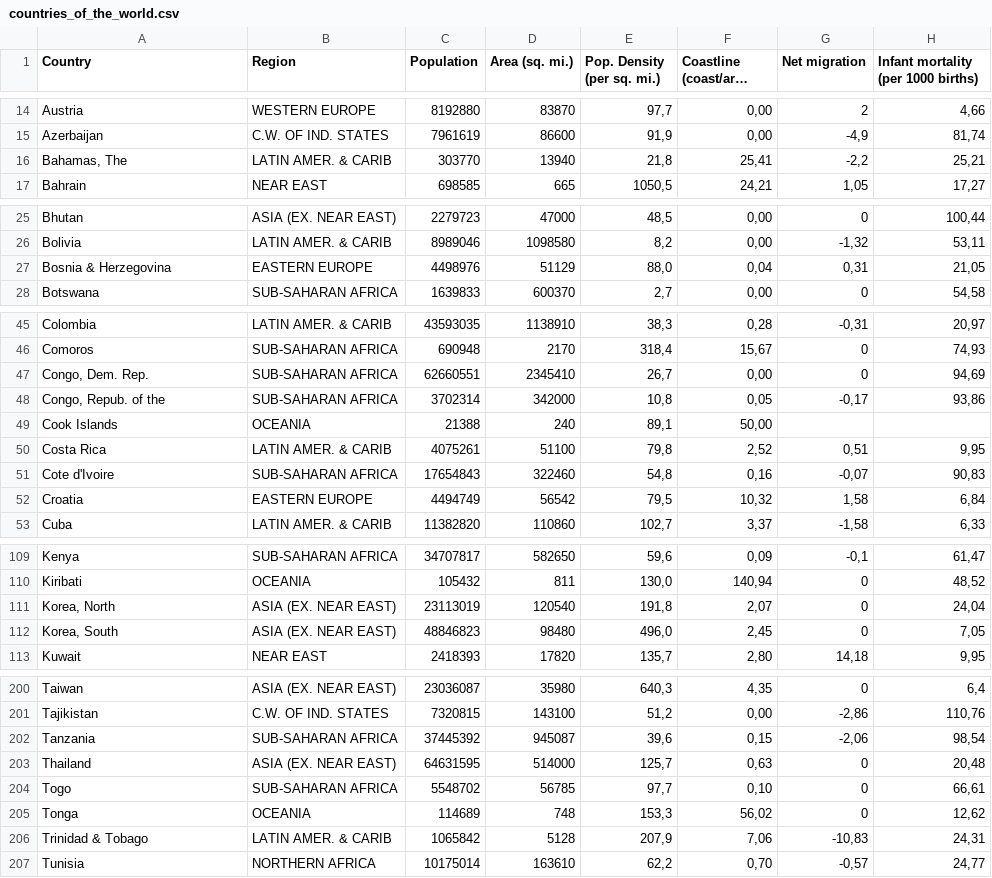
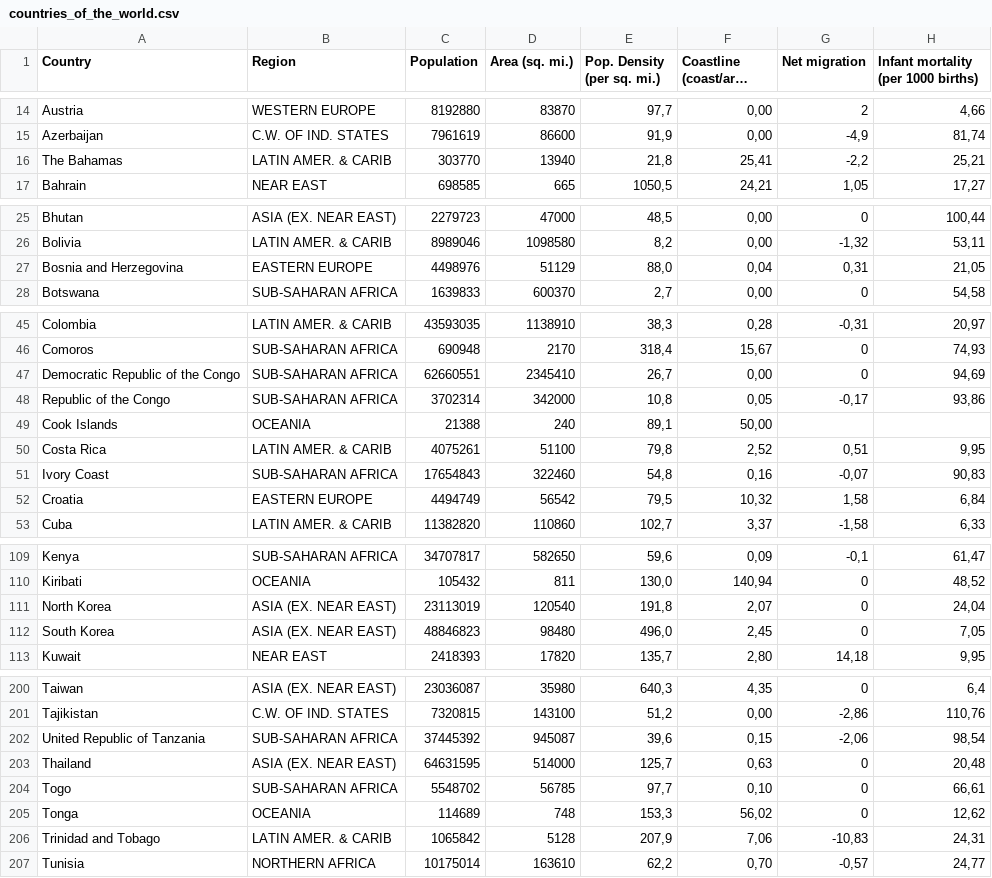
Before and after one commit to pranaymethuku/world-data-viz, a CSV file: csv-data/countries_of_the_world.csv, drawn as a sheet; only a part is shown, gaps mark what is left out; long unchanged cells end in …; the diff covers the shown part only; the diff names each change by its address in the sheet, - before the commit and + after, or states it on an @@ line.

Commit message:
Clean csv data, change country names to match geojson

```diff
--- a/csv-data/countries_of_the_world.csv
+++ b/csv-data/countries_of_the_world.csv
-A16 (Country): Bahamas, The
+A16 (Country): The Bahamas
-A27 (Country): Bosnia & Herzegovina
+A27 (Country): Bosnia and Herzegovina
-A47 (Country): Congo, Dem. Rep.
+A47 (Country): Democratic Republic of the Congo
-A48 (Country): Congo, Repub. of the
+A48 (Country): Republic of the Congo
-A51 (Country): Cote d'Ivoire
+A51 (Country): Ivory Coast
-A111 (Country): Korea, North
+A111 (Country): North Korea
-A112 (Country): Korea, South
+A112 (Country): South Korea
-A202 (Country): Tanzania
+A202 (Country): United Republic of Tanzania
-A206 (Country): Trinidad & Tobago
+A206 (Country): Trinidad and Tobago
```
Also changed, not shown: 5 edited cells elsewhere in this file.
